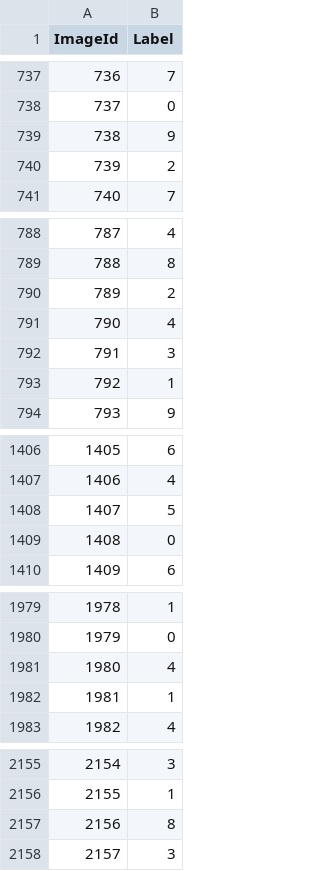
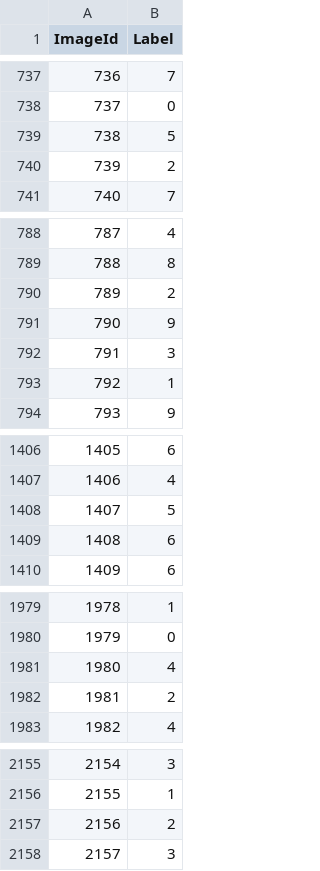
Before and after one commit to amrgaber249/Digit-Recognizer, a CSV file: cnn_out.csv, drawn as a sheet; only a part is shown, gaps mark what is left out; the diff covers the shown part only.

```diff
--- a/cnn_out.csv
+++ b/cnn_out.csv
@@ -738,3 +738,3 @@ ImageId,Label
 737,0
-738,9
+738,5
 739,2
@@ -790,3 +790,3 @@ ImageId,Label
 789,2
-790,4
+790,9
 791,3
@@ -1408,3 +1408,3 @@ ImageId,Label
 1407,5
-1408,0
+1408,6
 1409,6
@@ -1981,3 +1981,3 @@ ImageId,Label
 1980,4
-1981,1
+1981,2
 1982,4
@@ -2156,3 +2156,3 @@ ImageId,Label
 2155,1
-2156,8
+2156,2
 2157,3
```
Also changed, not shown: 43 edited cells elsewhere in this file, 2 other files.
